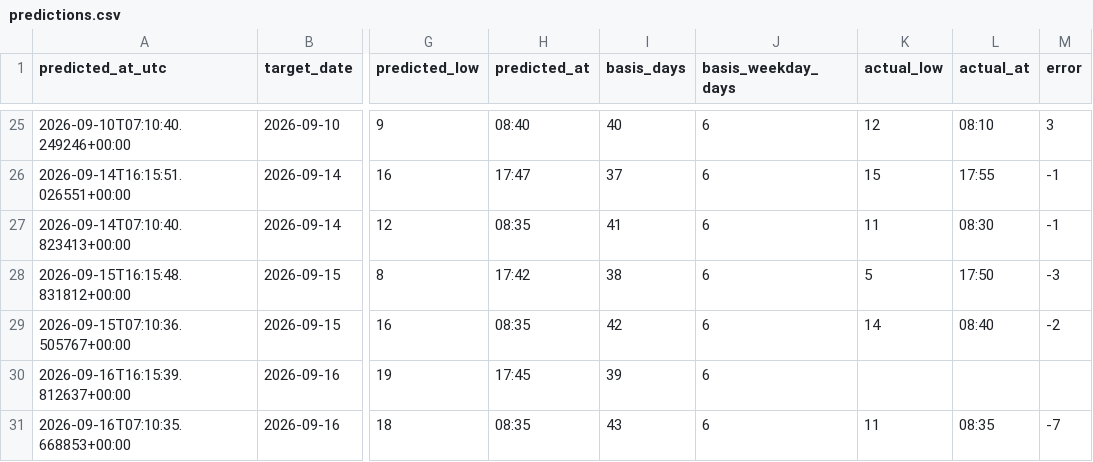
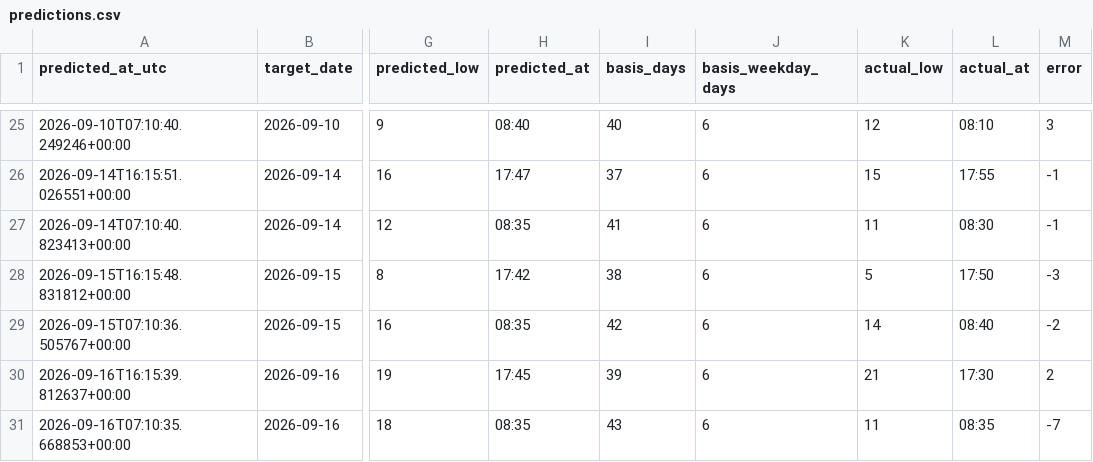
Before and after one commit to hsimmonds01/Claude, a CSV file: dock-alerter/predictions.csv, drawn as a sheet; only a part is shown, gaps mark what is left out; the diff names each change by its address in the sheet, - before the commit and + after, or states it on an @@ line.

```diff
--- a/dock-alerter/predictions.csv
+++ b/dock-alerter/predictions.csv
-K30 (actual_low): (empty)
+K30 (actual_low): 21
-L30 (actual_at): (empty)
+L30 (actual_at): 17:30
-M30 (error): (empty)
+M30 (error): 2
```
